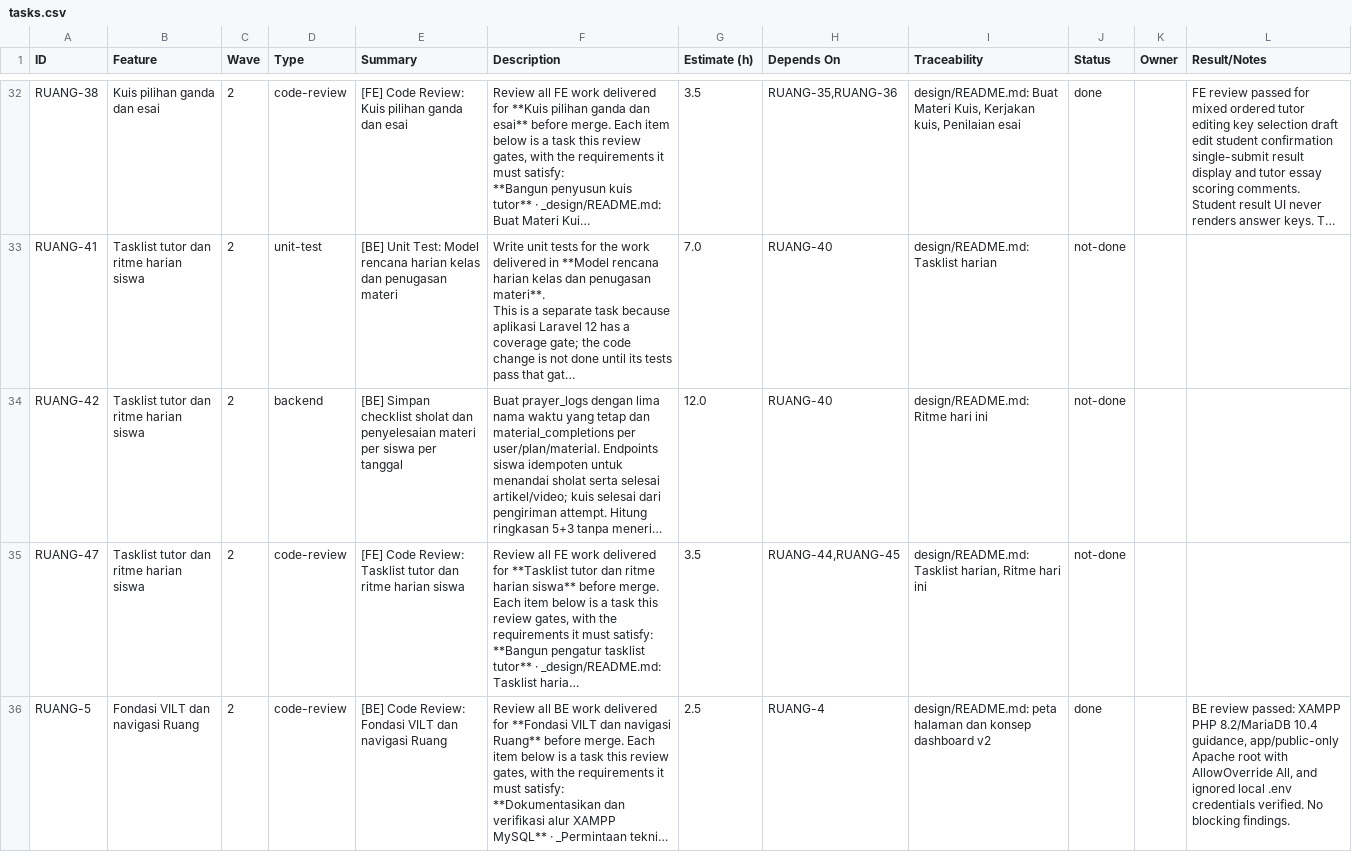
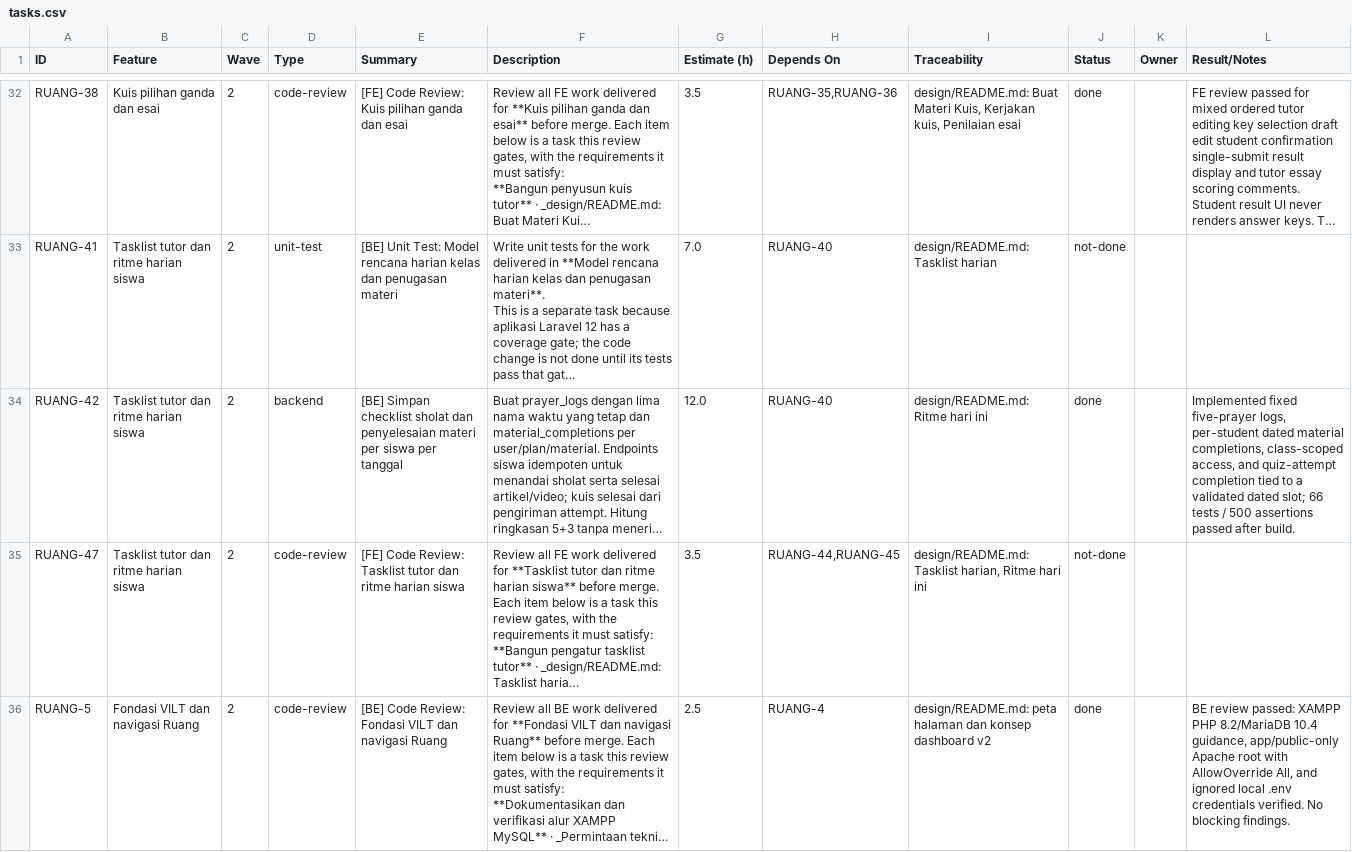
Before and after one commit to ChikoHakles/LMS, a CSV file: wbs/_ALL/tasks.csv, drawn as a sheet; only a part is shown, gaps mark what is left out; long unchanged cells end in …; the diff names each change by its address in the sheet, - before the commit and + after, or states it on an @@ line.

Commit message:
Persist student daily rhythm and material completion (RUANG-42)

```diff
--- a/wbs/_ALL/tasks.csv
+++ b/wbs/_ALL/tasks.csv
-J34 (Status): not-done
+J34 (Status): done
-L34 (Result/Notes): (empty)
+L34 (Result/Notes): Implemented fixed five-prayer logs, per-student dated material completions, class-scoped access, and quiz-attempt completion tied to a validated dated slot; 66 tests / 500 assertions passed after build.
```
Also changed, not shown: 20 other files.
